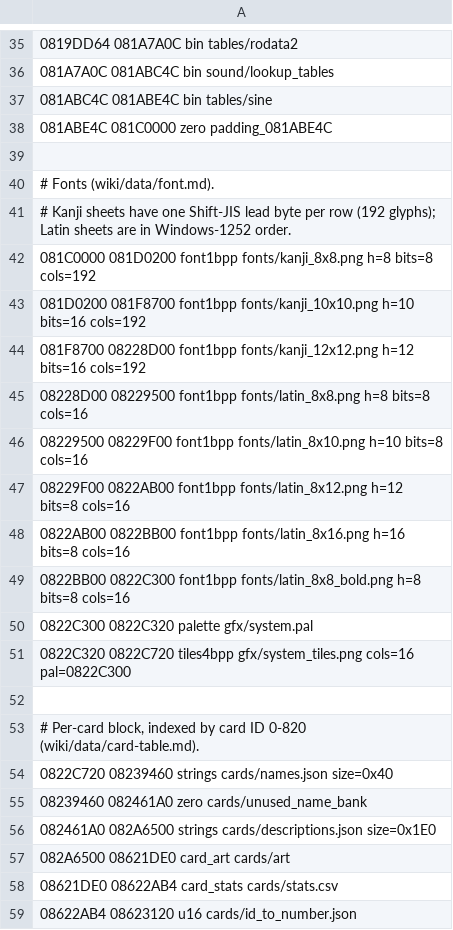
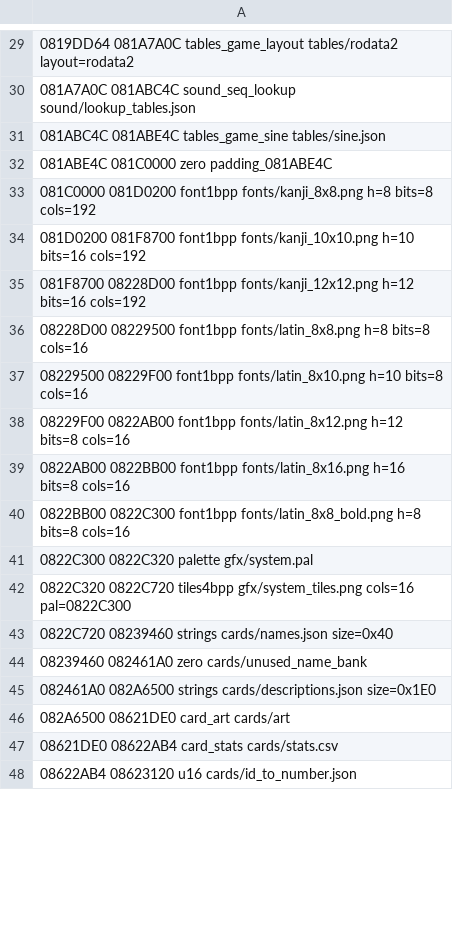
Before and after one commit to CosmicScribe64/eds-decomp, a TSV file: config/assets.tsv, drawn as a sheet; only a part is shown, gaps mark what is left out; the diff covers the shown part only.

```diff
--- a/config/assets.tsv
+++ b/config/assets.tsv
@@ -35,8 +29,5 @@
-0819DD64 081A7A0C bin         tables/rodata2
-081A7A0C 081ABC4C bin         sound/lookup_tables
-081ABC4C 081ABE4C bin         tables/sine
+0819DD64 081A7A0C tables_game_layout tables/rodata2 layout=rodata2
+081A7A0C 081ABC4C sound_seq_lookup      sound/lookup_tables.json
+081ABC4C 081ABE4C tables_game_sine tables/sine.json
 081ABE4C 081C0000 zero        padding_081ABE4C
-
-# Fonts (wiki/data/font.md).
-# Kanji sheets have one Shift-JIS lead byte per row (192 glyphs); Latin sheets are in Windows-1252 order.
 081C0000 081D0200 font1bpp    fonts/kanji_8x8.png        h=8 bits=8 cols=192
@@ -51,4 +42,2 @@
 0822C320 0822C720 tiles4bpp   gfx/system_tiles.png       cols=16 pal=0822C300
-
-# Per-card block, indexed by card ID 0-820 (wiki/data/card-table.md).
 0822C720 08239460 strings     cards/names.json           size=0x40
```
Also changed, not shown: 27 added rows, 6 removed rows and 31 edited cells elsewhere in this file, 9 other files.
